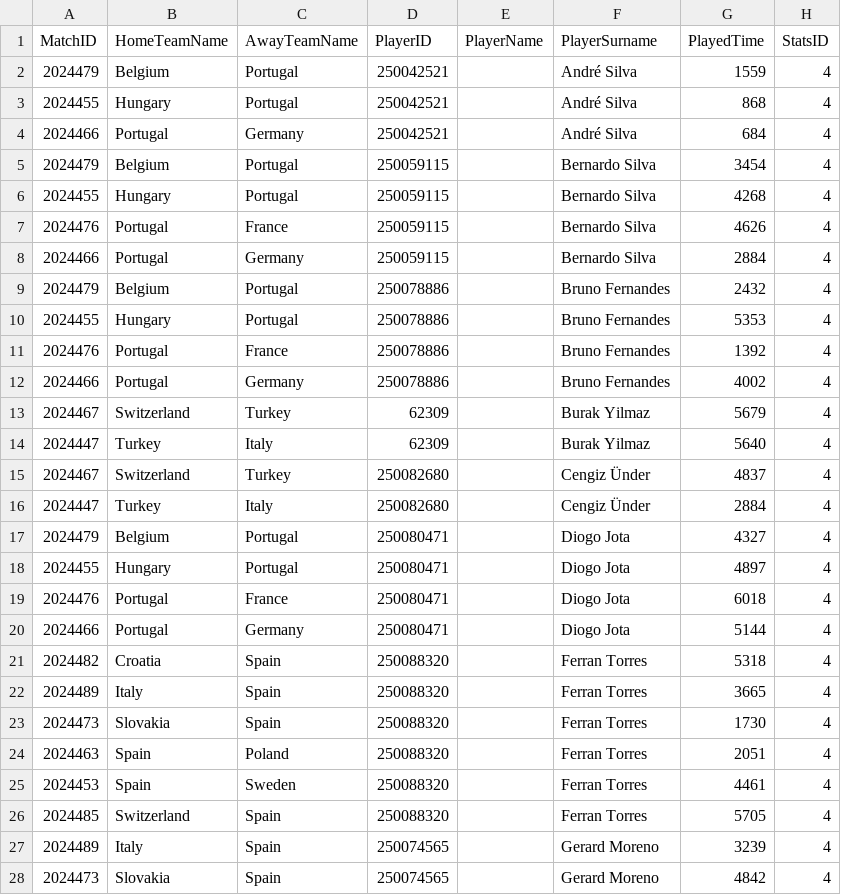
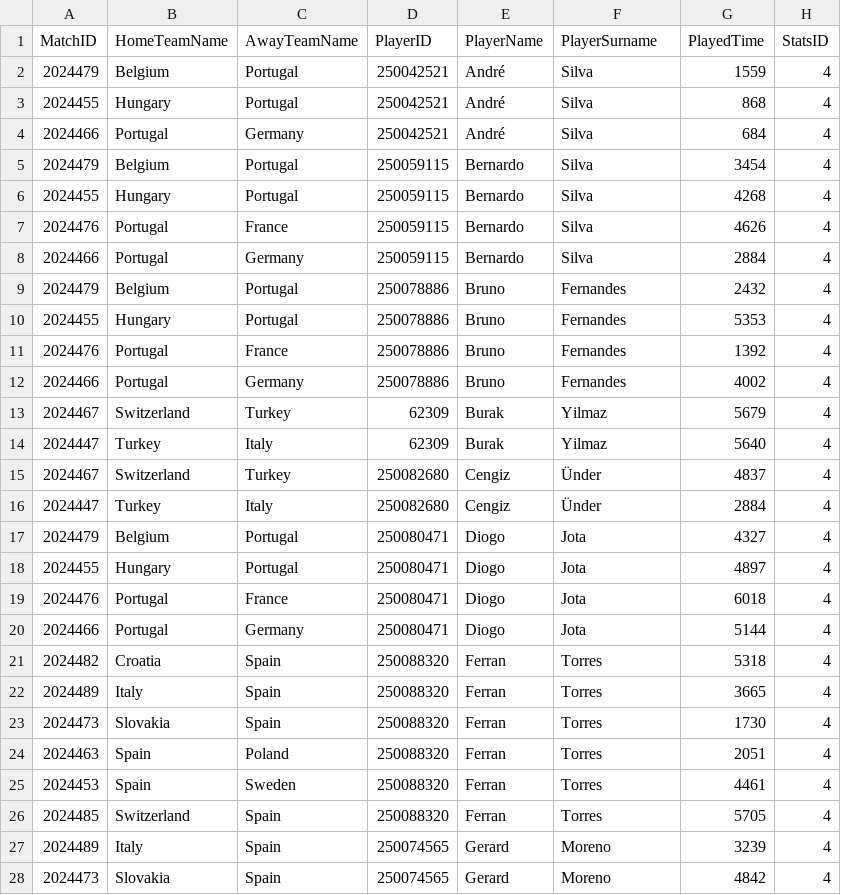
Before and after one commit to sarahmic/Sarah-Micallef-B.Sc-Dissertation, a CSV file: Attack Events.csv, drawn as a sheet; only a part is shown; the diff covers the shown part only; the diff names each change by its address in the sheet, - before the commit and + after, or states it on an @@ line.

Commit message:
Add files via upload

```diff
--- a/Attack Events.csv
+++ b/Attack Events.csv
-E2:E4 (PlayerName): (empty)
+E2:E4 (PlayerName): André
-F2:F4 (PlayerSurname): André Silva
+F2:F4 (PlayerSurname): Silva
-E5:E8 (PlayerName): (empty)
+E5:E8 (PlayerName): Bernardo
-F5:F8 (PlayerSurname): Bernardo Silva
+F5:F8 (PlayerSurname): Silva
-E9:E12 (PlayerName): (empty)
+E9:E12 (PlayerName): Bruno
-F9:F12 (PlayerSurname): Bruno Fernandes
+F9:F12 (PlayerSurname): Fernandes
-E13:E14 (PlayerName): (empty)
+E13:E14 (PlayerName): Burak
-F13:F14 (PlayerSurname): Burak Yilmaz
+F13:F14 (PlayerSurname): Yilmaz
-E15:E16 (PlayerName): (empty)
+E15:E16 (PlayerName): Cengiz
-F15:F16 (PlayerSurname): Cengiz Ünder
+F15:F16 (PlayerSurname): Ünder
-E17:E20 (PlayerName): (empty)
+E17:E20 (PlayerName): Diogo
-F17:F20 (PlayerSurname): Diogo Jota
+F17:F20 (PlayerSurname): Jota
-E21:E26 (PlayerName): (empty)
+E21:E26 (PlayerName): Ferran
-F21:F26 (PlayerSurname): Ferran Torres
+F21:F26 (PlayerSurname): Torres
-E27:E28 (PlayerName): (empty)
+E27:E28 (PlayerName): Gerard
-F27:F28 (PlayerSurname): Gerard Moreno
+F27:F28 (PlayerSurname): Moreno
```
Also changed, not shown: 30 edited cells elsewhere in this file.
